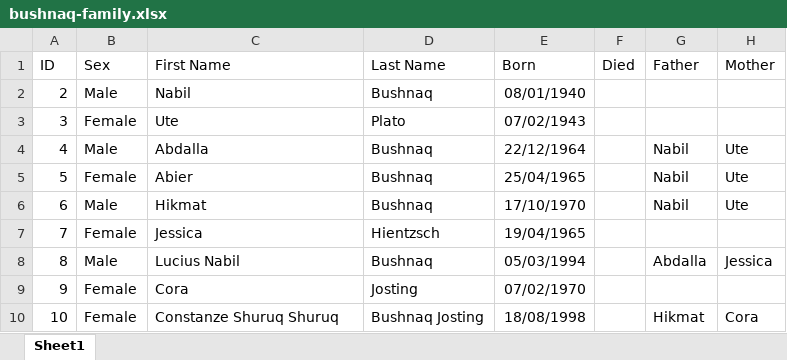
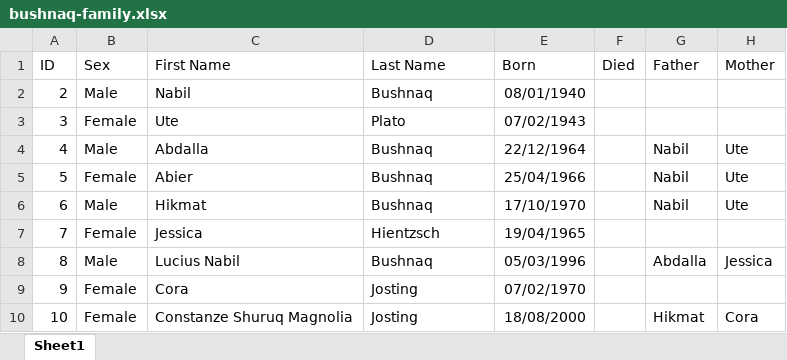
Before and after one commit to kunterbunt2/family.tree, an Excel workbook: bushnaq-family.xlsx, sheet Sheet1, drawn as a sheet; values as stored, in another font and other column widths than the file's, no borders; the diff names each change by its address in the sheet, - before the commit and + after, or states it on an @@ line.

Commit message:
First implementation of algorithm.

```diff
--- a/bushnaq-family.xlsx (sheet Sheet1)
+++ b/bushnaq-family.xlsx (sheet Sheet1)
-E5 (Born): 25/04/1965
+E5 (Born): 25/04/1966
-E8 (Born): 05/03/1994
+E8 (Born): 05/03/1996
-C10 (First Name): Constanze Shuruq Shuruq
+C10 (First Name): Constanze Shuruq Magnolia
-D10 (Last Name): Bushnaq Josting
+D10 (Last Name): Josting
-E10 (Born): 18/08/1998
+E10 (Born): 18/08/2000
```
Also changed, not shown: 13 other files.
